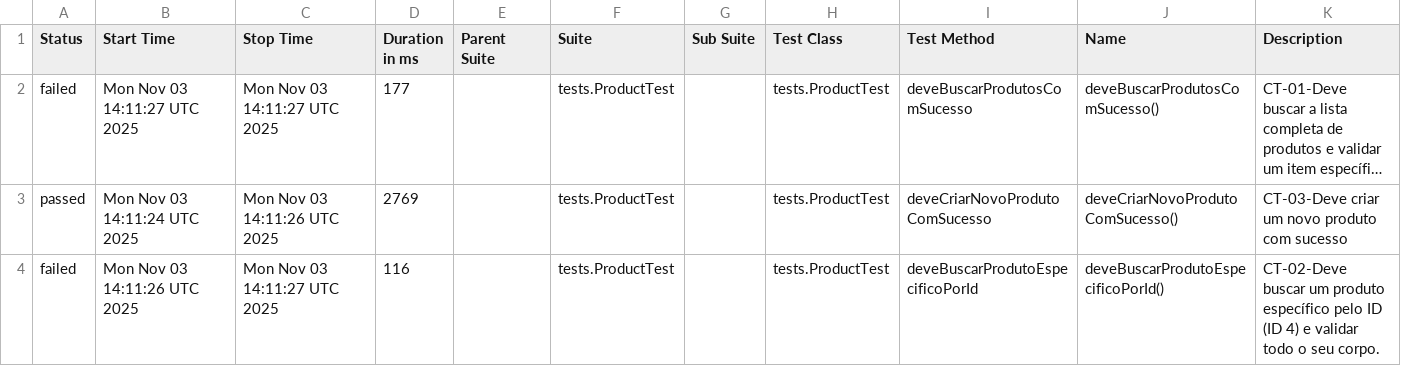
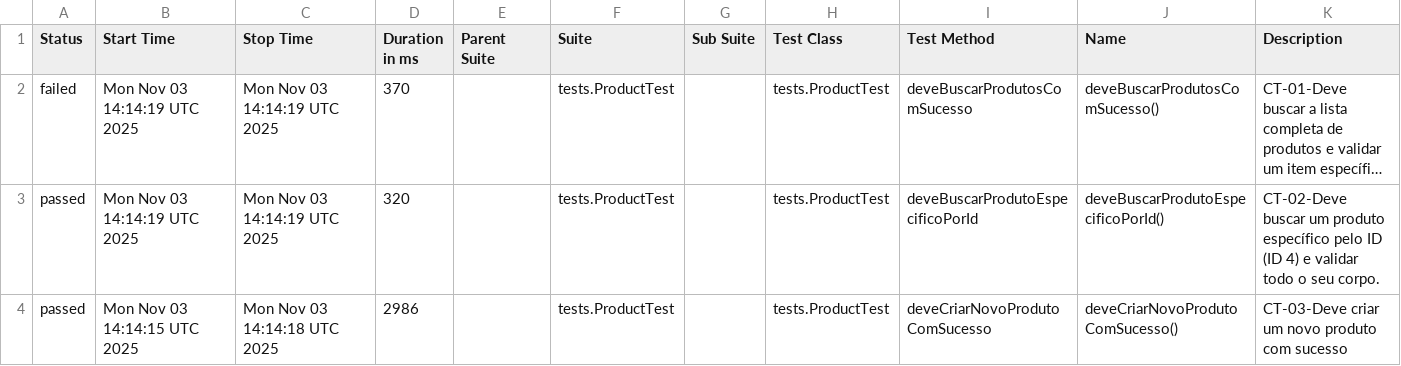
Before and after one commit to SamaroneSilva/automacao-api-restassured, a CSV file: data/suites.csv, drawn as a sheet; long unchanged cells end in …; removed rows and columns are numbered as before the commit, all else as after; the diff names each change by its address in the sheet, - before the commit and + after, or states it on an @@ line.

```diff
--- a/data/suites.csv
+++ b/data/suites.csv
-B2 (Start Time): Mon Nov 03 14:11:27 UTC 2025
+B2 (Start Time): Mon Nov 03 14:14:19 UTC 2025
-C2 (Stop Time): Mon Nov 03 14:11:27 UTC 2025
+C2 (Stop Time): Mon Nov 03 14:14:19 UTC 2025
-D2 (Duration in ms): 177
+D2 (Duration in ms): 370
+row 3: passed | Mon Nov 03 14:14:19 UTC 2025 | Mon Nov 03 14:14:19 UTC 2025 | 320 |  | tests.ProductTest |  | tests.ProductTest | deveBuscarProdutoEspecificoPorId | deveBuscarProdutoEspecificoPorId() | CT-02-Deve buscar um produto específico pelo ID (ID 4) e validar todo o seu corpo.
-B4 (Start Time): Mon Nov 03 14:11:24 UTC 2025
+B4 (Start Time): Mon Nov 03 14:14:15 UTC 2025
-C4 (Stop Time): Mon Nov 03 14:11:26 UTC 2025
+C4 (Stop Time): Mon Nov 03 14:14:18 UTC 2025
-D4 (Duration in ms): 2769
+D4 (Duration in ms): 2986
-row 4: failed | Mon Nov 03 14:11:26 UTC 2025 | Mon Nov 03 14:11:27 UTC 2025 | 116 |  | tests.ProductTest |  | tests.ProductTest | deveBuscarProdutoEspecificoPorId | deveBuscarProdutoEspecificoPorId() | CT-02-Deve buscar um produto específico pelo ID (ID 4) e validar todo o seu corpo.
```
Also changed, not shown: 30 other files.
